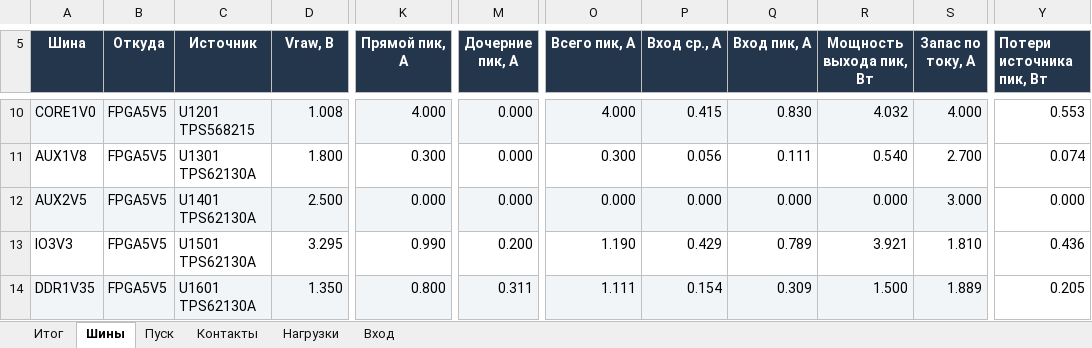
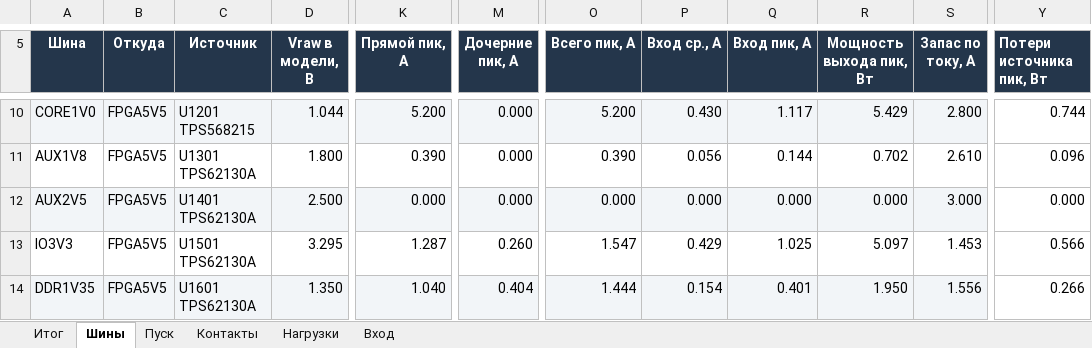
Before and after one commit to max-talanov/mira, an Excel workbook: docs/pcb-preparation/power-budget/MIRA_Power_Budget_Day2.xlsx, sheet Шины, drawn as a sheet; only a part is shown, gaps mark what is left out; values as stored, in another font and other column widths than the file's, no borders; conditional formats not drawn; the diff covers the shown part only; the diff names each change by its address in the sheet, - before the commit and + after, or states it on an @@ line.

```diff
--- a/docs/pcb-preparation/power-budget/MIRA_Power_Budget_Day2.xlsx (sheet Шины)
+++ b/docs/pcb-preparation/power-budget/MIRA_Power_Budget_Day2.xlsx (sheet Шины)
-D5: Vraw, В
+D5: Vraw в модели, В
-D10 (Vraw в модели, В): 1.008
+D10 (Vraw в модели, В): 1.044
-K10 (Прямой пик, А): 4.000
+K10 (Прямой пик, А): 5.200
-O10 (Всего пик, А): 4.000
+O10 (Всего пик, А): 5.200
-P10 (Вход ср., А): 0.415
+P10 (Вход ср., А): 0.430
-Q10 (Вход пик, А): 0.830
+Q10 (Вход пик, А): 1.117
-R10 (Мощность выхода пик, Вт): 4.032
+R10 (Мощность выхода пик, Вт): 5.429
-S10 (Запас по току, А): 4.000
+S10 (Запас по току, А): 2.800
-Y10 (Потери источника пик, Вт): 0.553
+Y10 (Потери источника пик, Вт): 0.744
-K11 (Прямой пик, А): 0.300
+K11 (Прямой пик, А): 0.390
-O11 (Всего пик, А): 0.300
+O11 (Всего пик, А): 0.390
-Q11 (Вход пик, А): 0.111
+Q11 (Вход пик, А): 0.144
-R11 (Мощность выхода пик, Вт): 0.540
+R11 (Мощность выхода пик, Вт): 0.702
-S11 (Запас по току, А): 2.700
+S11 (Запас по току, А): 2.610
-Y11 (Потери источника пик, Вт): 0.074
+Y11 (Потери источника пик, Вт): 0.096
-K13 (Прямой пик, А): 0.990
+K13 (Прямой пик, А): 1.287
-M13 (Дочерние пик, А): 0.200
+M13 (Дочерние пик, А): 0.260
-O13 (Всего пик, А): 1.190
+O13 (Всего пик, А): 1.547
-Q13 (Вход пик, А): 0.789
+Q13 (Вход пик, А): 1.025
-R13 (Мощность выхода пик, Вт): 3.921
+R13 (Мощность выхода пик, Вт): 5.097
-S13 (Запас по току, А): 1.810
+S13 (Запас по току, А): 1.453
-Y13 (Потери источника пик, Вт): 0.436
+Y13 (Потери источника пик, Вт): 0.566
-K14 (Прямой пик, А): 0.800
+K14 (Прямой пик, А): 1.040
-M14 (Дочерние пик, А): 0.311
+M14 (Дочерние пик, А): 0.404
-O14 (Всего пик, А): 1.111
+O14 (Всего пик, А): 1.444
-Q14 (Вход пик, А): 0.309
+Q14 (Вход пик, А): 0.401
-R14 (Мощность выхода пик, Вт): 1.500
+R14 (Мощность выхода пик, Вт): 1.950
-S14 (Запас по току, А): 1.889
+S14 (Запас по току, А): 1.556
-Y14 (Потери источника пик, Вт): 0.205
+Y14 (Потери источника пик, Вт): 0.266
```
Also changed, not shown: 121 edited cells elsewhere in this sheet, sheet Контакты, sheet Итог, sheet Нагрузки, sheet Вход, sheet Пуск, formulas that keep their value, 31 other files.
